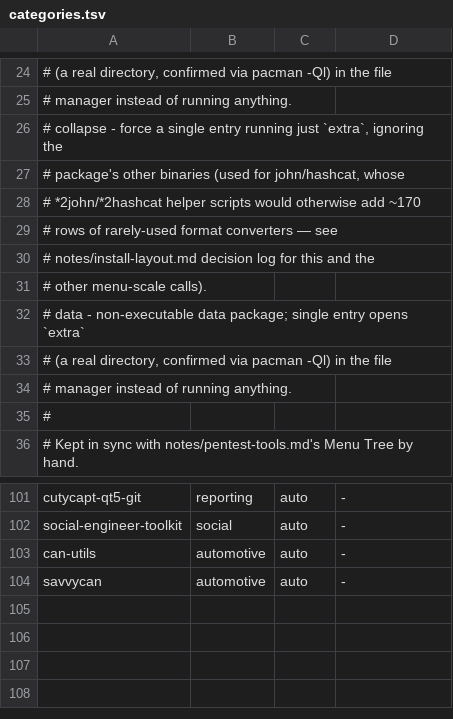
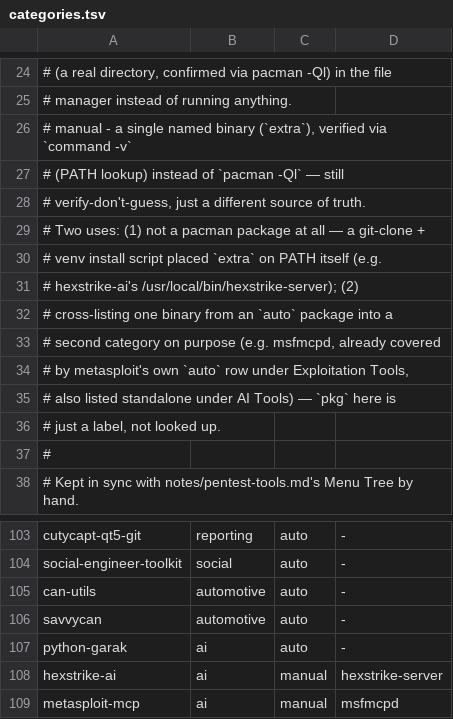
Before and after one commit to SalimRK/oniomarchy, a TSV file: install/security/categories.tsv, drawn as a sheet; only a part is shown, gaps mark what is left out.

Commit message:
Build out AI Tools category: hexstrike-ai, python-garak, msfmcpd
hexstrike-ai has no Arch/AUR package — install/packages/hexstrike-ai.sh
clones it to a user-owned XDG data dir, builds a venv, installs
requirements.txt, and generates a /usr/local/bin/hexstrike-server wrapper.
Needed a new `manual` mode in install/security/categories.tsv since it
isn't a pacman package — verify-binaries.sh now supports verifying a
binary via `command -v` instead of `pacman -Ql`.

python-garak turned out to already have a real AUR package (an earlier
note here was stale) — added straight to aur.packages, no dedicated
script needed since the generic batch already builds under a mise-cleaned
PATH.

Metasploit MCP (msfmcpd) ships with the metasploit package itself and was
already live under Exploitation Tools before this session. Cross-listed
it into the new AI Tools category too by generalizing `manual` mode to
also point at an already-installed pacman binary, without re-listing the
rest of metasploit's binaries a second time.

New security.ai menu category reuses Omarchy's own stock "AI" icon.
Verified live: full install.sh run completed clean, both hexstrike-server
and garak --help print real usage and exit cleanly through the real
oniomarchy-tool-help launcher, and msfmcpd now has two independent menu
entries with no duplication elsewhere.

```diff
--- a/install/security/categories.tsv
+++ b/install/security/categories.tsv
@@ -25,11 +25,13 @@
 #              manager instead of running anything.
-#   collapse - force a single entry running just `extra`, ignoring the
-#              package's other binaries (used for john/hashcat, whose
-#              *2john/*2hashcat helper scripts would otherwise add ~170
-#              rows of rarely-used format converters — see
-#              notes/install-layout.md decision log for this and the
-#              other menu-scale calls).
-#   data     - non-executable data package; single entry opens `extra`
-#              (a real directory, confirmed via pacman -Ql) in the file
-#              manager instead of running anything.
+#   manual   - a single named binary (`extra`), verified via `command -v`
+#              (PATH lookup) instead of `pacman -Ql` — still
+#              verify-don't-guess, just a different source of truth.
+#              Two uses: (1) not a pacman package at all — a git-clone +
+#              venv install script placed `extra` on PATH itself (e.g.
+#              hexstrike-ai's /usr/local/bin/hexstrike-server); (2)
+#              cross-listing one binary from an `auto` package into a
+#              second category on purpose (e.g. msfmcpd, already covered
+#              by metasploit's own `auto` row under Exploitation Tools,
+#              also listed standalone under AI Tools) — `pkg` here is
+#              just a label, not looked up.
 #
@@ -104 +106,4 @@ can-utils	automotive	auto	-
 savvycan	automotive	auto	-
+python-garak	ai	auto	-
+hexstrike-ai	ai	manual	hexstrike-server
+metasploit-mcp	ai	manual	msfmcpd
```
Also changed, not shown: 7 other files.
